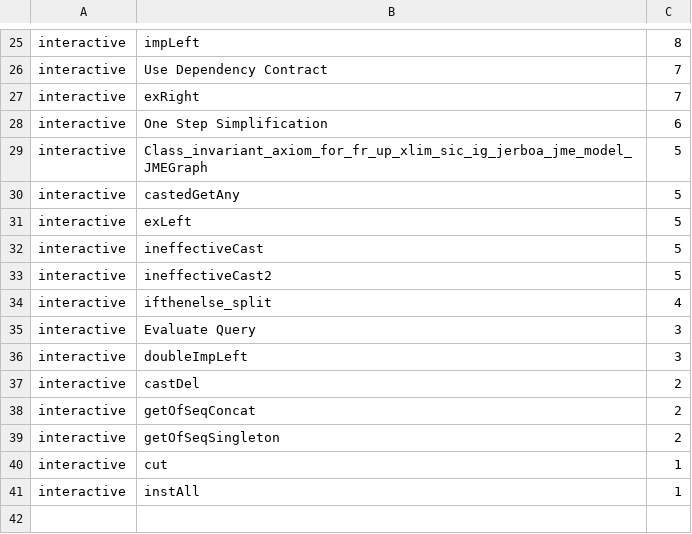
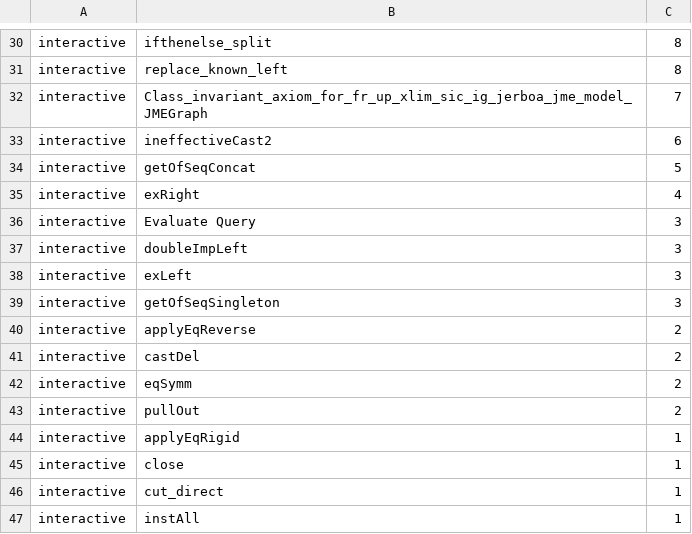
Before and after one commit to FliegendeWurst/Jerboa-KeY-case-study, a CSV file: JMEGraph_getHooks.csv, drawn as a sheet; only a part is shown, gaps mark what is left out; removed rows and columns are numbered as before the commit, all else as after; the diff covers the shown part only; the diff names each change by its address in the sheet, - before the commit and + after, or states it on an @@ line.

Commit message:
JMEGraph: amend and re-prove getHooks

```diff
--- a/JMEGraph_getHooks.csv
+++ b/JMEGraph_getHooks.csv
-B30: impLeft
+B30: ifthenelse_split
-B31: Use Dependency Contract
+B31: replace_known_left
-C31: 7
+C31: 8
-B32: exRight
+B32: Class_invariant_axiom_for_fr_up_xlim_sic_ig_jerboa_jme_model_JMEGraph
-B33: One Step Simplification
+B33: ineffectiveCast2
-row 29: interactive | Class_invariant_axiom_for_fr_up_xlim_sic_ig_jerboa_jme_model_JMEGraph | 5
-row 30: interactive | castedGetAny | 5
-row 31: interactive | exLeft | 5
-B34: ineffectiveCast
+B34: getOfSeqConcat
-row 33: interactive | ineffectiveCast2 | 5
-B35: ifthenelse_split
+B35: exRight
+row 38: interactive | exLeft | 3
+row 39: interactive | getOfSeqSingleton | 3
+row 40: interactive | applyEqReverse | 2
-B42: getOfSeqConcat
+B42: eqSymm
-B43: getOfSeqSingleton
+B43: pullOut
+row 44: interactive | applyEqRigid | 1
+row 45: interactive | close | 1
-B46: cut
+B46: cut_direct
```
Also changed, not shown: 6 added rows, 1 removed row and 17 edited cells elsewhere in this file, 2 other files.
